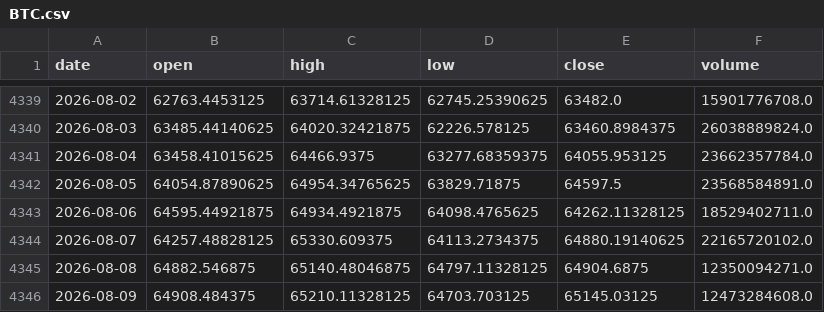
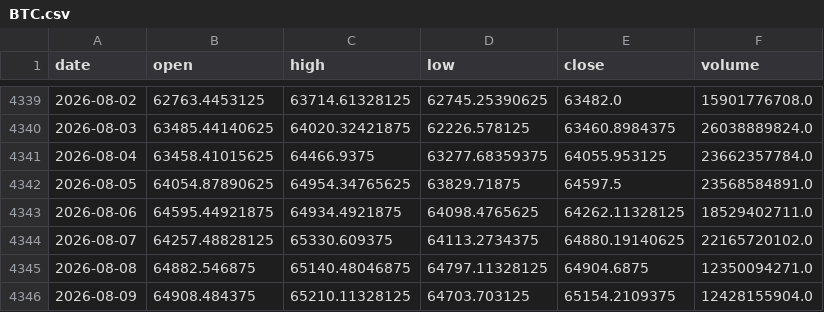
Before and after one commit to amincato/GOLDSTEIN, a CSV file: data/cache/BTC.csv, drawn as a sheet; only a part is shown, gaps mark what is left out.

```diff
--- a/data/cache/BTC.csv
+++ b/data/cache/BTC.csv
@@ -4345,2 +4345,2 @@ date,open,high,low,close,volume
 2026-08-08,64882.546875,65140.48046875,64797.11328125,64904.6875,12350094271.0
-2026-08-09,64908.484375,65210.11328125,64703.703125,65145.03125,12473284608.0
+2026-08-09,64908.484375,65210.11328125,64703.703125,65154.2109375,12428155904.0
```
Also changed, not shown: data/cache/hyperliquid/PAXG_5m.csv, 8 other files.
